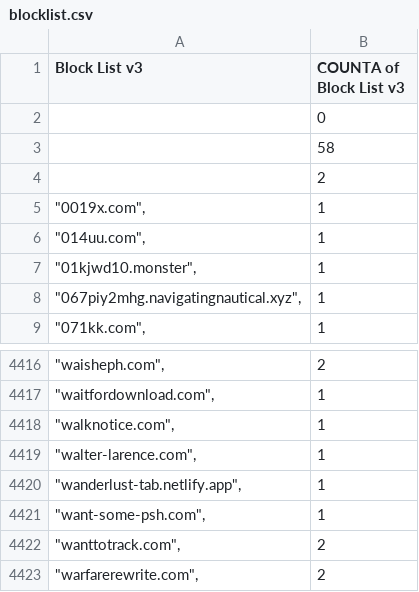
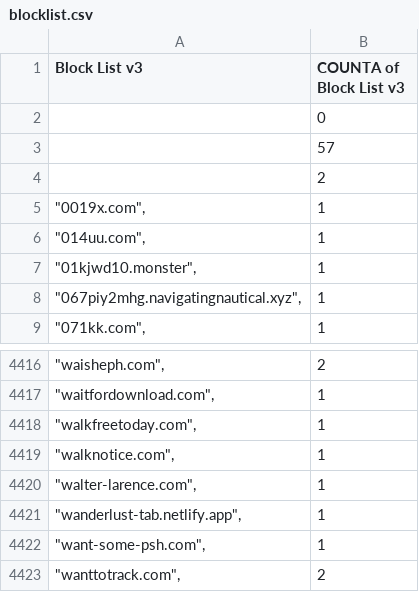
Before and after one commit to meganerasam/blocklist, a CSV file: blocklist.csv, drawn as a sheet; only a part is shown, gaps mark what is left out; the shorter side is filled out with more unchanged rows.

```diff
--- a/blocklist.csv
+++ b/blocklist.csv
@@ -2,3 +2,3 @@ Block List v3,COUNTA of Block List v3
 ,0
-,58
+,57
  ,2
@@ -4417,2 +4417,3 @@ Block List v3,COUNTA of Block List v3
 """waitfordownload.com"",",1
+"""walkfreetoday.com"",",1
 """walknotice.com"",",1
```
